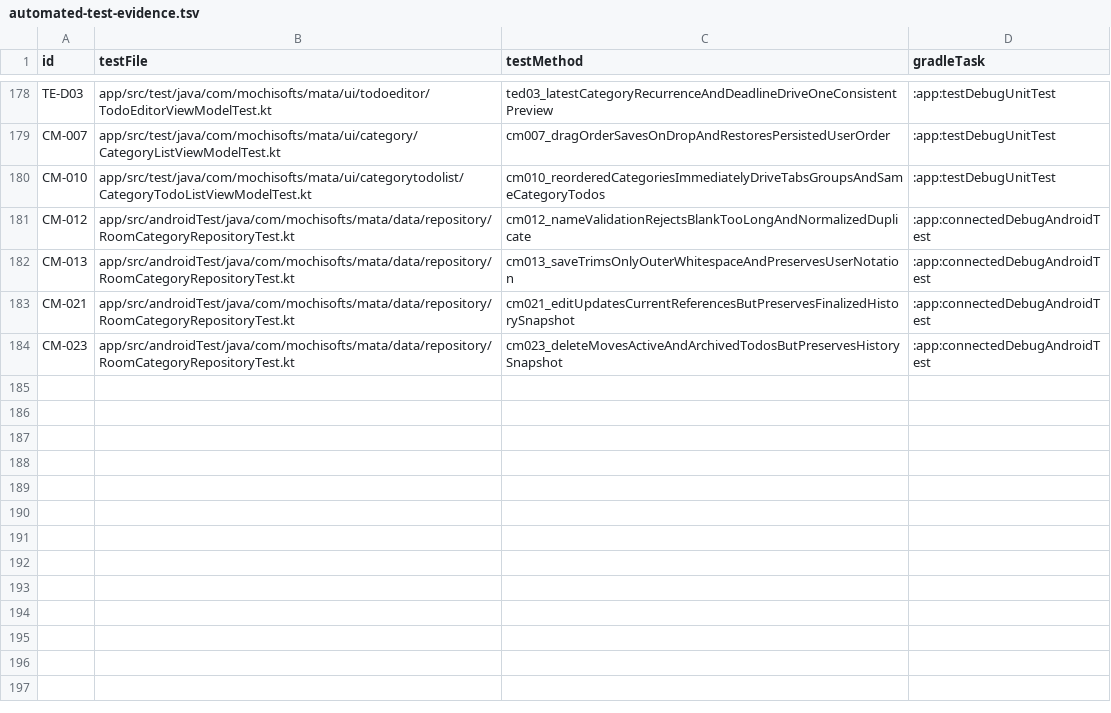
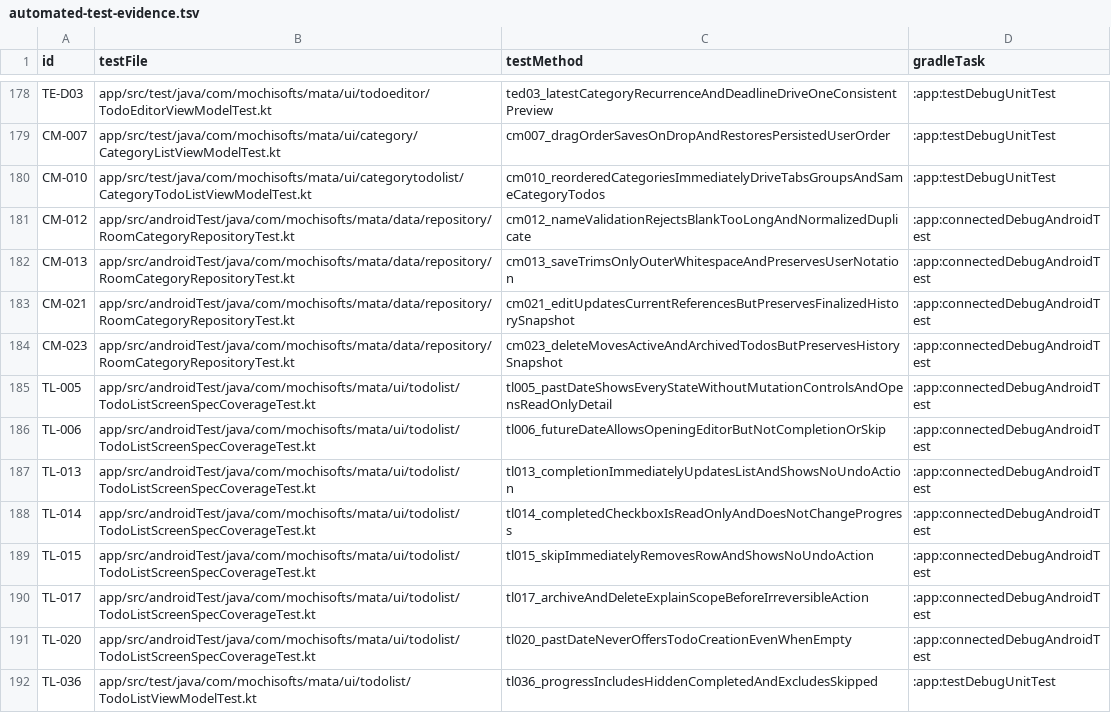
Before and after one commit to Sakemotti/MATA, a TSV file: .agents/test-specs/automated-test-evidence.tsv, drawn as a sheet; only a part is shown, gaps mark what is left out; the diff names each change by its address in the sheet, - before the commit and + after, or states it on an @@ line.

Commit message:
test: automate todo list state interactions

```diff
--- a/.agents/test-specs/automated-test-evidence.tsv
+++ b/.agents/test-specs/automated-test-evidence.tsv
+row 185: TL-005 | app/src/androidTest/java/com/mochisofts/mata/ui/todolist/TodoListScreenSpecCoverageTest.kt | tl005_pastDateShowsEveryStateWithoutMutationControlsAndOpensReadOnlyDetail | :app:connectedDebugAndroidTest
+row 186: TL-006 | app/src/androidTest/java/com/mochisofts/mata/ui/todolist/TodoListScreenSpecCoverageTest.kt | tl006_futureDateAllowsOpeningEditorButNotCompletionOrSkip | :app:connectedDebugAndroidTest
+row 187: TL-013 | app/src/androidTest/java/com/mochisofts/mata/ui/todolist/TodoListScreenSpecCoverageTest.kt | tl013_completionImmediatelyUpdatesListAndShowsNoUndoAction | :app:connectedDebugAndroidTest
+row 188: TL-014 | app/src/androidTest/java/com/mochisofts/mata/ui/todolist/TodoListScreenSpecCoverageTest.kt | tl014_completedCheckboxIsReadOnlyAndDoesNotChangeProgress | :app:connectedDebugAndroidTest
+row 189: TL-015 | app/src/androidTest/java/com/mochisofts/mata/ui/todolist/TodoListScreenSpecCoverageTest.kt | tl015_skipImmediatelyRemovesRowAndShowsNoUndoAction | :app:connectedDebugAndroidTest
+row 190: TL-017 | app/src/androidTest/java/com/mochisofts/mata/ui/todolist/TodoListScreenSpecCoverageTest.kt | tl017_archiveAndDeleteExplainScopeBeforeIrreversibleAction | :app:connectedDebugAndroidTest
+row 191: TL-020 | app/src/androidTest/java/com/mochisofts/mata/ui/todolist/TodoListScreenSpecCoverageTest.kt | tl020_pastDateNeverOffersTodoCreationEvenWhenEmpty | :app:connectedDebugAndroidTest
+row 192: TL-036 | app/src/test/java/com/mochisofts/mata/ui/todolist/TodoListViewModelTest.kt | tl036_progressIncludesHiddenCompletedAndExcludesSkipped | :app:testDebugUnitTest
```
Also changed, not shown: .agents/test-specs/initial-release-assignments.tsv, .agents/test-specs/initial-release-results.tsv, 4 other files.
